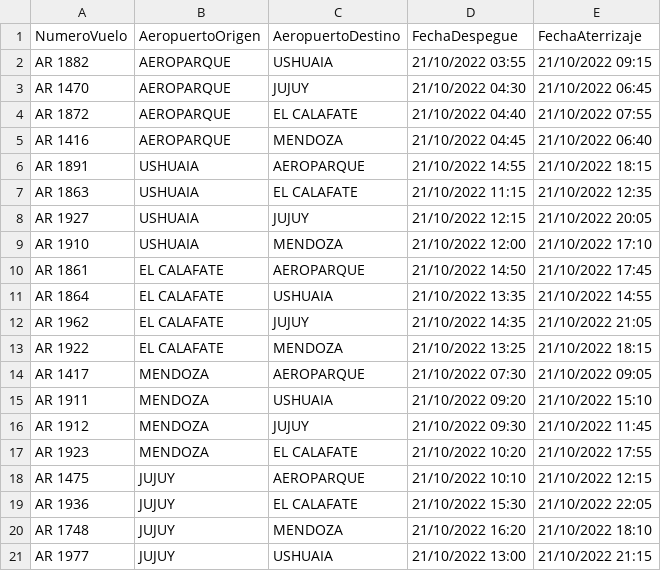
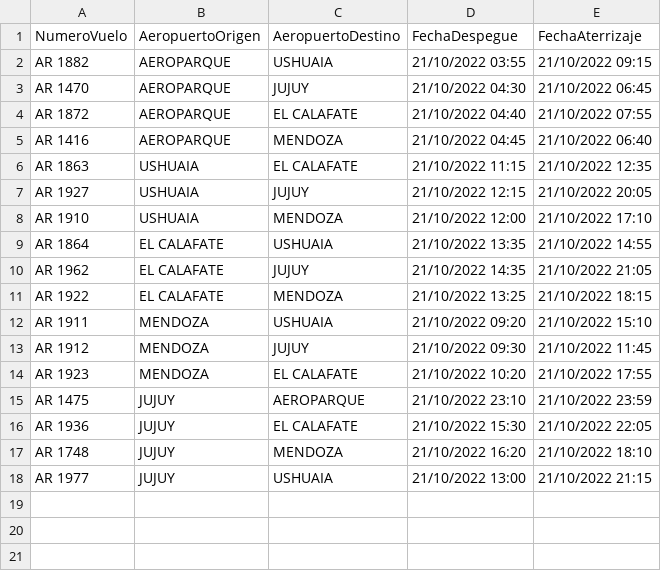
Before and after one commit to xlucasve/TPO-ProgramacionIII, a CSV file: TPOAeropuertos/out/production/TPOAeropuertos/Recursos/Vuelos.csv, drawn as a sheet.

Commit message:
Algoritmo busca mayor camino y vuelve a Aeroparque

```diff
--- a/TPOAeropuertos/out/production/TPOAeropuertos/Recursos/Vuelos.csv
+++ b/TPOAeropuertos/out/production/TPOAeropuertos/Recursos/Vuelos.csv
@@ -5,3 +5,2 @@ AR 1872,AEROPARQUE,EL CALAFATE,21/10/2022 04:40,21/10/2022 07:55
 AR 1416,AEROPARQUE,MENDOZA,21/10/2022 04:45,21/10/2022 06:40
-AR 1891,USHUAIA,AEROPARQUE,21/10/2022 14:55,21/10/2022 18:15
 AR 1863,USHUAIA,EL CALAFATE,21/10/2022 11:15,21/10/2022 12:35
@@ -9,3 +8,2 @@ AR 1927,USHUAIA,JUJUY,21/10/2022 12:15,21/10/2022 20:05
 AR 1910,USHUAIA,MENDOZA,21/10/2022 12:00,21/10/2022 17:10
-AR 1861,EL CALAFATE,AEROPARQUE,21/10/2022 14:50,21/10/2022 17:45
 AR 1864,EL CALAFATE,USHUAIA,21/10/2022 13:35,21/10/2022 14:55
@@ -13,3 +11,2 @@ AR 1962,EL CALAFATE,JUJUY,21/10/2022 14:35,21/10/2022 21:05
 AR 1922,EL CALAFATE,MENDOZA,21/10/2022 13:25,21/10/2022 18:15
-AR 1417,MENDOZA,AEROPARQUE,21/10/2022 07:30,21/10/2022 09:05
 AR 1911,MENDOZA,USHUAIA,21/10/2022 09:20,21/10/2022 15:10
@@ -17,3 +14,3 @@ AR 1912,MENDOZA,JUJUY,21/10/2022 09:30,21/10/2022 11:45
 AR 1923,MENDOZA,EL CALAFATE,21/10/2022 10:20,21/10/2022 17:55
-AR 1475,JUJUY,AEROPARQUE,21/10/2022 10:10,21/10/2022 12:15
+AR 1475,JUJUY,AEROPARQUE,21/10/2022 23:10,21/10/2022 23:59
 AR 1936,JUJUY,EL CALAFATE,21/10/2022 15:30,21/10/2022 22:05
```
Also changed, not shown: TPOAeropuertos/src/Recursos/Vuelos.csv, 3 other files.
